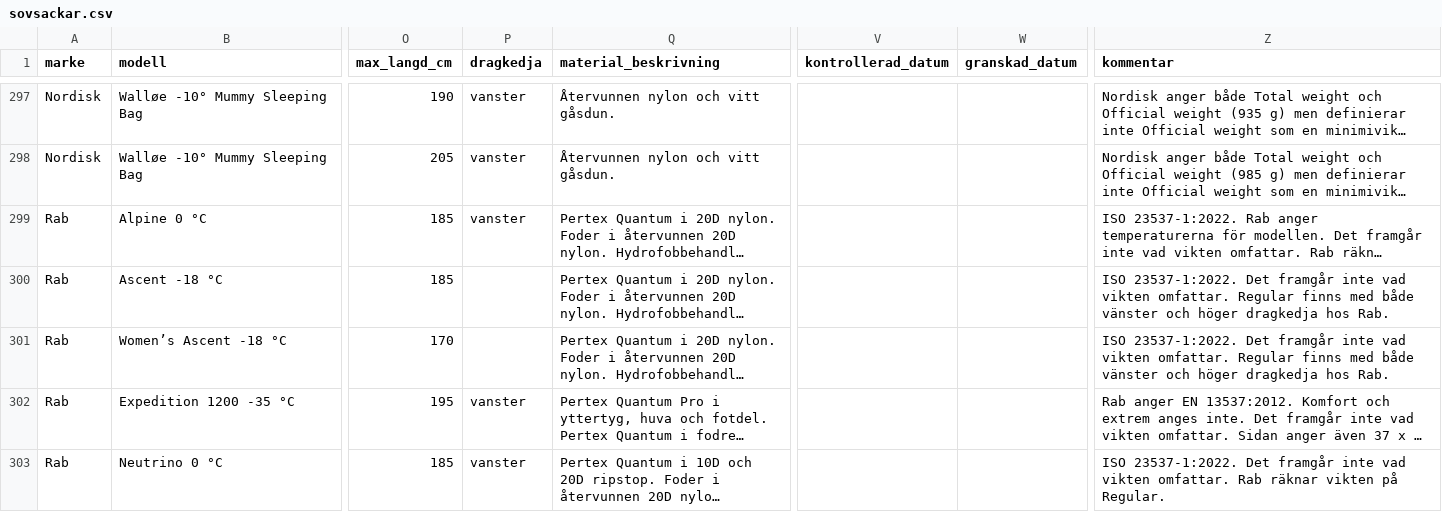
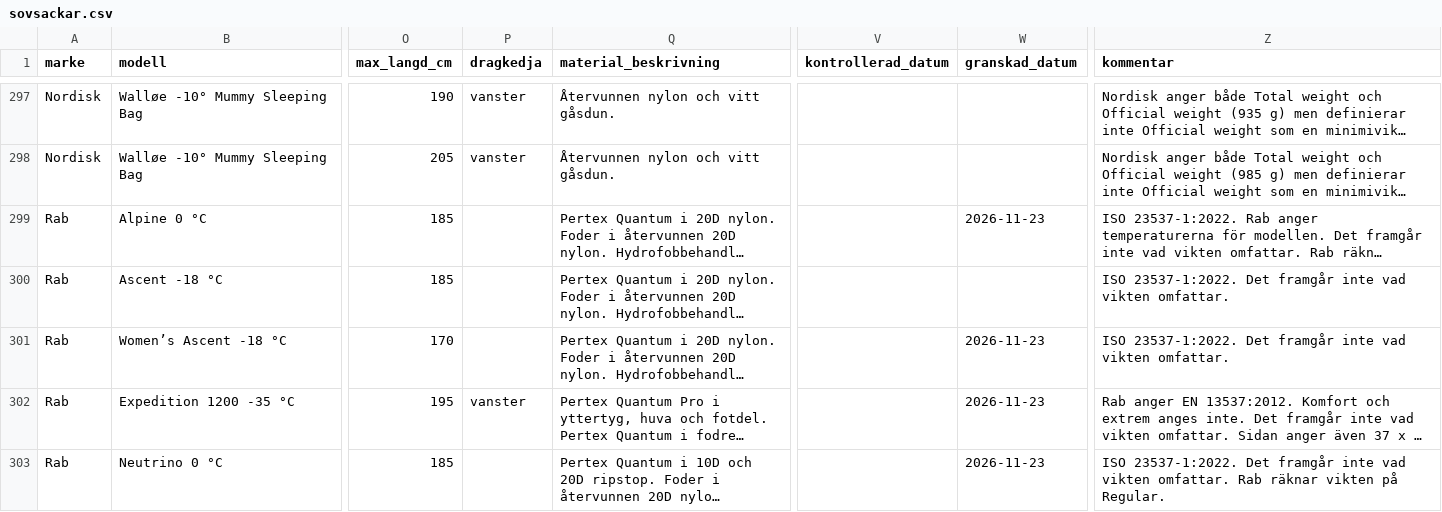
Before and after one commit to Minvandring-se/minvandring, a CSV file: supabase/katalog/sovsackar.csv, drawn as a sheet; only a part is shown, gaps mark what is left out; long unchanged cells end in …; the diff names each change by its address in the sheet, - before the commit and + after, or states it on an @@ line.

```diff
--- a/supabase/katalog/sovsackar.csv
+++ b/supabase/katalog/sovsackar.csv
-P299 (dragkedja): vanster
+P299 (dragkedja): (empty)
-W299 (granskad_datum): (empty)
+W299 (granskad_datum): 2026-11-23
-Z300:Z301 (kommentar): …vikten omfattar. Regular finns med både vänster och höger dragkedja hos Rab.
+Z300:Z301 (kommentar): …vikten omfattar.
-W301:W303 (granskad_datum): (empty)
+W301:W303 (granskad_datum): 2026-11-23
-P303 (dragkedja): vanster
+P303 (dragkedja): (empty)
```
Also changed, not shown: supabase/katalog/liggunderlag.csv, supabase/katalog/ryggsackar.csv, 2 other files.
